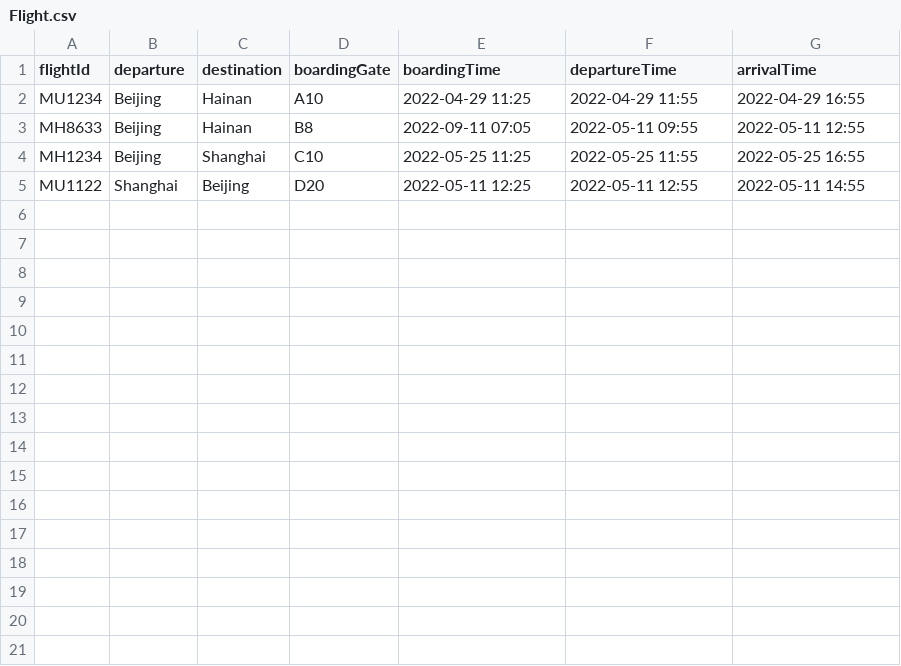
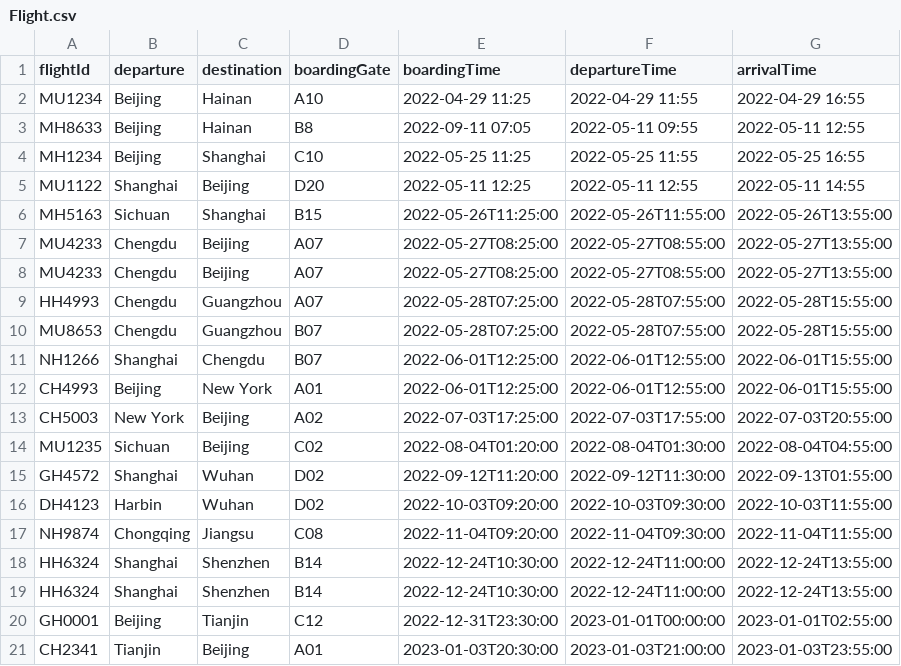
Before and after one commit to T-Atlas/EBU6304_G058_flight, a CSV file: src/main/resources/com/app/flight/data/csv/Flight.csv, drawn as a sheet; the diff names each change by its address in the sheet, - before the commit and + after, or states it on an @@ line.

```diff
--- a/src/main/resources/com/app/flight/data/csv/Flight.csv
+++ b/src/main/resources/com/app/flight/data/csv/Flight.csv
+row 6: MH5163 | Sichuan | Shanghai | B15 | 2022-05-26T11:25:00 | 2022-05-26T11:55:00 | 2022-05-26T13:55:00
+row 7: MU4233 | Chengdu | Beijing | A07 | 2022-05-27T08:25:00 | 2022-05-27T08:55:00 | 2022-05-27T13:55:00
+row 8: MU4233 | Chengdu | Beijing | A07 | 2022-05-27T08:25:00 | 2022-05-27T08:55:00 | 2022-05-27T13:55:00
+row 9: HH4993 | Chengdu | Guangzhou | A07 | 2022-05-28T07:25:00 | 2022-05-28T07:55:00 | 2022-05-28T15:55:00
+row 10: MU8653 | Chengdu | Guangzhou | B07 | 2022-05-28T07:25:00 | 2022-05-28T07:55:00 | 2022-05-28T15:55:00
+row 11: NH1266 | Shanghai | Chengdu | B07 | 2022-06-01T12:25:00 | 2022-06-01T12:55:00 | 2022-06-01T15:55:00
+row 12: CH4993 | Beijing | New York | A01 | 2022-06-01T12:25:00 | 2022-06-01T12:55:00 | 2022-06-01T15:55:00
+row 13: CH5003 | New York | Beijing | A02 | 2022-07-03T17:25:00 | 2022-07-03T17:55:00 | 2022-07-03T20:55:00
+row 14: MU1235 | Sichuan | Beijing | C02 | 2022-08-04T01:20:00 | 2022-08-04T01:30:00 | 2022-08-04T04:55:00
+row 15: GH4572 | Shanghai | Wuhan | D02 | 2022-09-12T11:20:00 | 2022-09-12T11:30:00 | 2022-09-13T01:55:00
+row 16: DH4123 | Harbin | Wuhan | D02 | 2022-10-03T09:20:00 | 2022-10-03T09:30:00 | 2022-10-03T11:55:00
+row 17: NH9874 | Chongqing | Jiangsu | C08 | 2022-11-04T09:20:00 | 2022-11-04T09:30:00 | 2022-11-04T11:55:00
+row 18: HH6324 | Shanghai | Shenzhen | B14 | 2022-12-24T10:30:00 | 2022-12-24T11:00:00 | 2022-12-24T13:55:00
+row 19: HH6324 | Shanghai | Shenzhen | B14 | 2022-12-24T10:30:00 | 2022-12-24T11:00:00 | 2022-12-24T13:55:00
+row 20: GH0001 | Beijing | Tianjin | C12 | 2022-12-31T23:30:00 | 2023-01-01T00:00:00 | 2023-01-01T02:55:00
+row 21: CH2341 | Tianjin | Beijing | A01 | 2023-01-03T20:30:00 | 2023-01-03T21:00:00 | 2023-01-03T23:55:00
```
Also changed, not shown: src/main/resources/com/app/flight/data/csv/Passenger.csv, src/main/resources/com/app/flight/data/csv/Reservation.csv, 11 other files.
